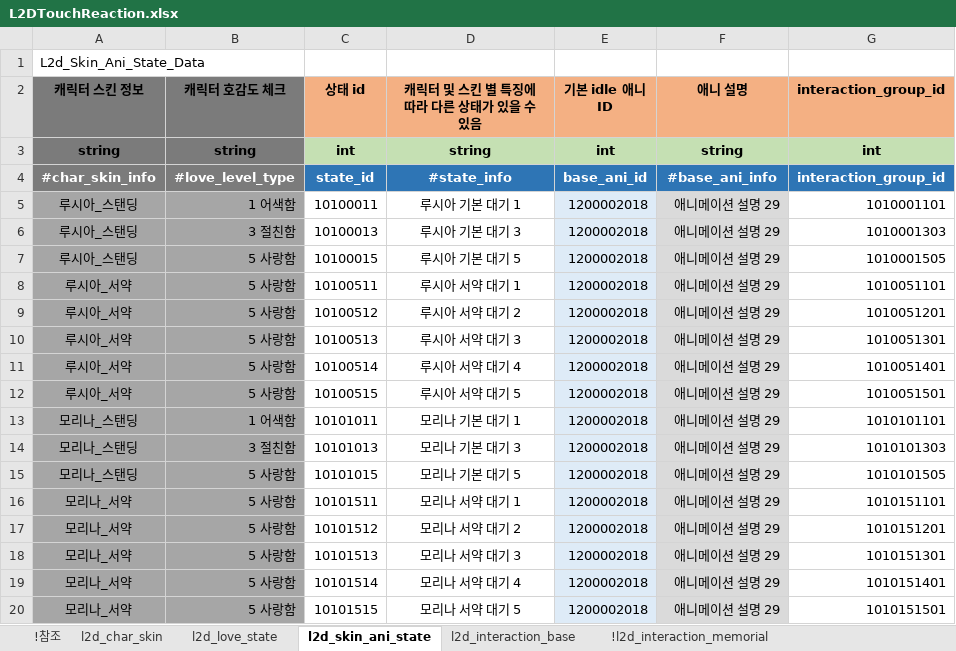
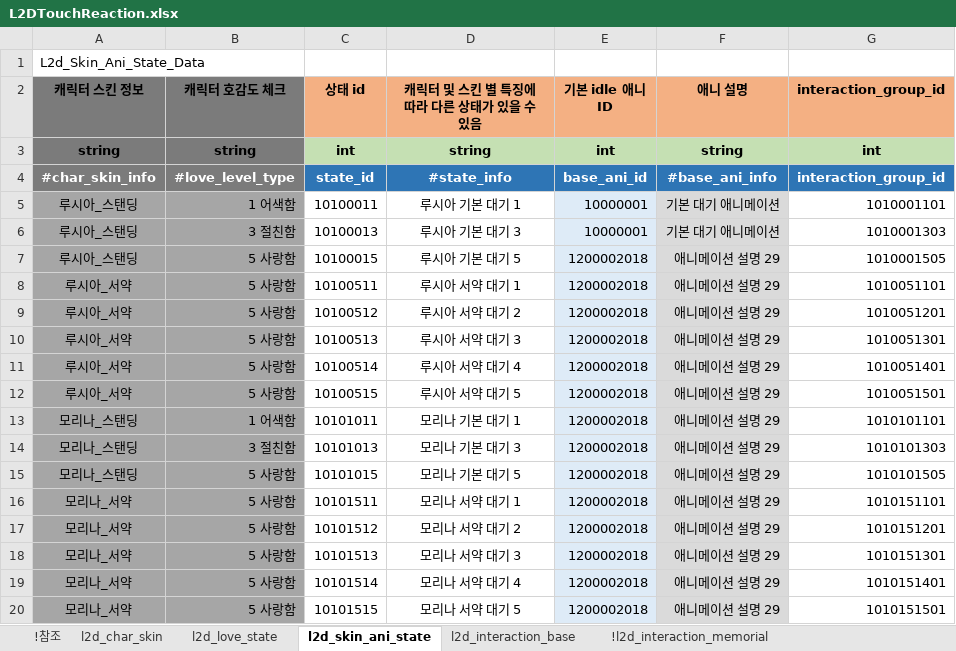
Before and after one commit to shanash/ZeroOne, an Excel workbook: Android/ExcelData/L2DTouchReaction.xlsx, sheet l2d_skin_ani_state, drawn as a sheet; values as stored, in another font and other column widths than the file's, no borders; the diff names each change by its address in the sheet, - before the commit and + after, or states it on an @@ line.

```diff
--- a/Android/ExcelData/L2DTouchReaction.xlsx (sheet l2d_skin_ani_state)
+++ b/Android/ExcelData/L2DTouchReaction.xlsx (sheet l2d_skin_ani_state)
-E5:E6 (기본 idle 애니 ID): 1200002018
+E5:E6 (기본 idle 애니 ID): 10000001
-F5:F6 (애니 설명): 애니메이션 설명 29
+F5:F6 (애니 설명): 기본 대기 애니메이션
```
Also changed, not shown: sheet l2d_love_state, sheet !참조, Android/ExcelData/MemorialTable.xlsx, 4 other files.
